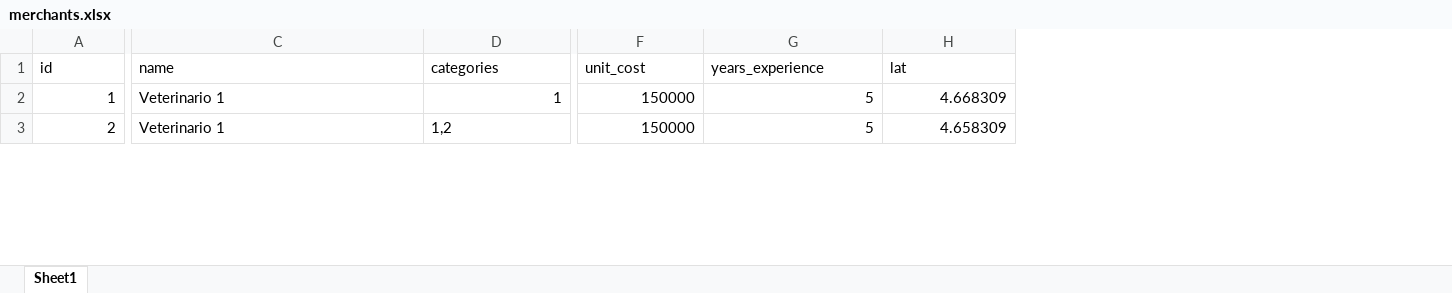
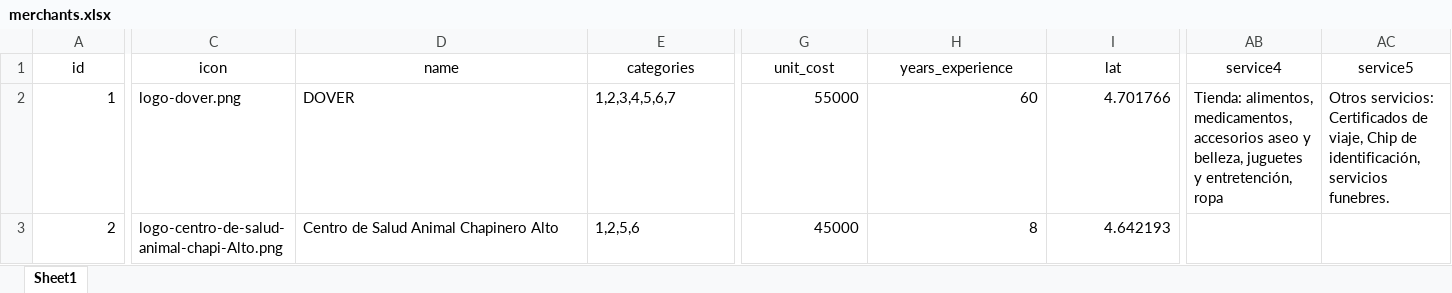
Before and after one commit to harredon01/besafe7, an Excel workbook: storage/imports/merchants.xlsx, sheet Sheet1, drawn as a sheet; only a part is shown, gaps mark what is left out; values as stored, in another font and other column widths than the file's, no borders; charts and pictures not drawn; addresses are those after the commit; the diff covers the shown part only; the diff names each change by its address in the sheet, - before the commit and + after, or states it on an @@ line.

```diff
--- a/storage/imports/merchants.xlsx (sheet Sheet1)
+++ b/storage/imports/merchants.xlsx (sheet Sheet1)
+column C (icon), rows 2-3: logo-dover.png | logo-centro-de-salud-animal-chapi-Alto.png
+column AB (service4), row 2: Tienda: alimentos, medicamentos, accesorios aseo y belleza, juguetes y entretención, ropa
+column AC (service5), row 2: Otros servicios: Certificados de viaje, Chip de identificación, servicios funebres.
-A1 alignment: left
+A1 alignment: center
-D1:I1 alignment: left
+D1:I1 alignment: center
-D2 (name): Veterinario 1
+D2 (name): DOVER
-E2 (categories): 1
+E2 (categories): 1,2,3,4,5,6,7
-G2 (unit_cost): 150000
+G2 (unit_cost): 55000
-H2 (years_experience): 5
+H2 (years_experience): 60
-I2 (lat): 4.668309
+I2 (lat): 4.701766
-D3 (name): Veterinario 1
+D3 (name): Centro de Salud Animal Chapinero Alto
-E3 (categories): 1,2
+E3 (categories): 1,2,5,6
-G3 (unit_cost): 150000
+G3 (unit_cost): 45000
-H3 (years_experience): 5
+H3 (years_experience): 8
-I3 (lat): 4.658309
+I3 (lat): 4.642193
```
Also changed, not shown: 2 removed rows, 68 edited cells and cell formats elsewhere in this sheet, storage/imports/articles.xlsx, storage/imports/availabilities.xlsx, 44 other files.
